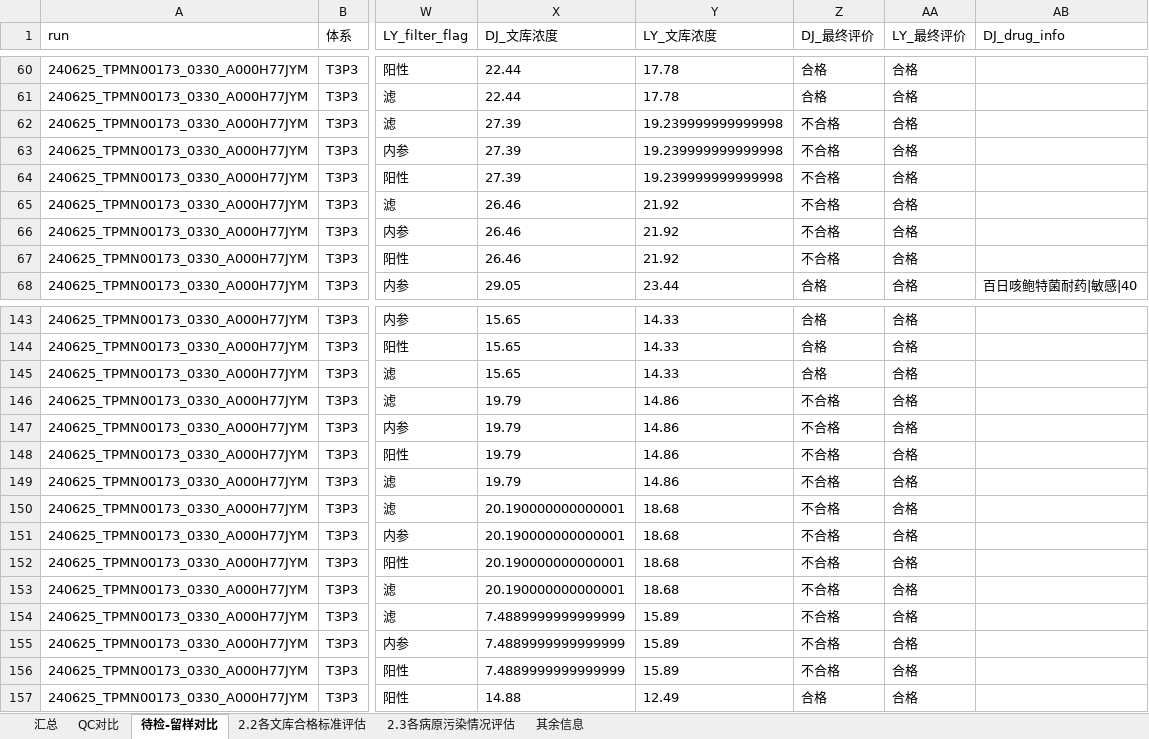
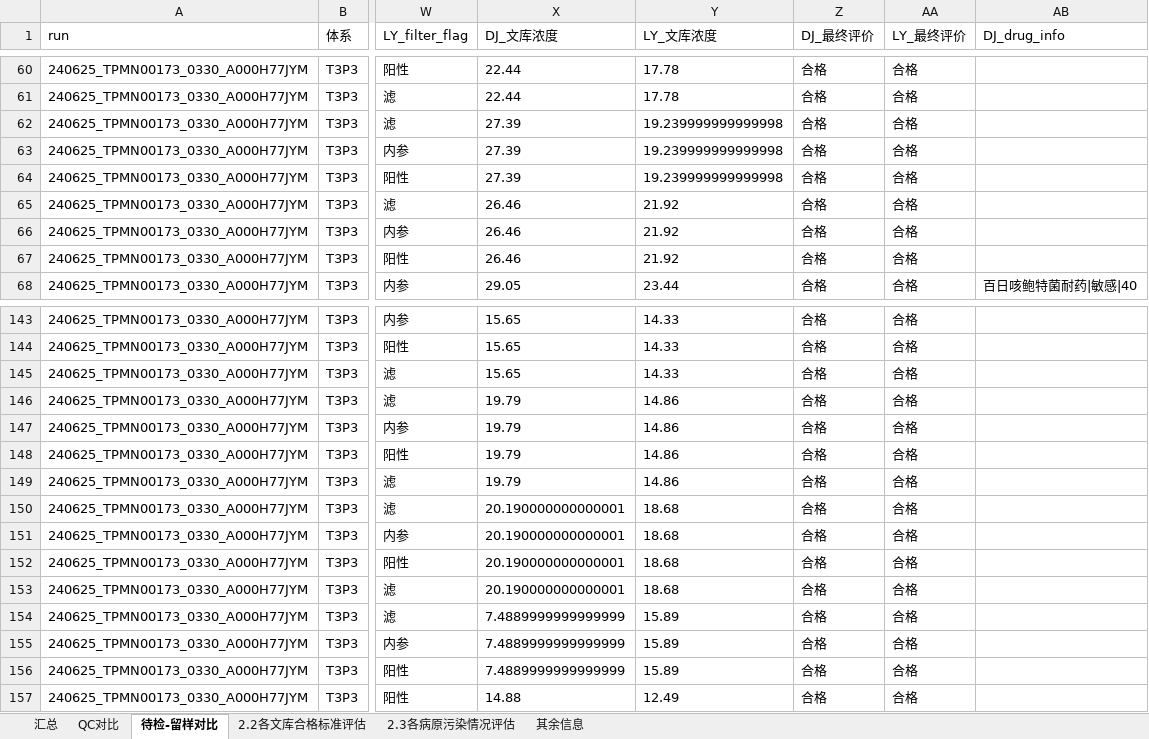
Before and after one commit to xin-bang/QC_check_report, an Excel workbook: Test_QC_result.xlsx, sheet 待检-留样对比, drawn as a sheet; only a part is shown, gaps mark what is left out; values as stored, in another font and other column widths than the file's, no borders; the diff names each change by its address in the sheet, - before the commit and + after, or states it on an @@ line.

```diff
--- a/Test_QC_result.xlsx (sheet 待检-留样对比)
+++ b/Test_QC_result.xlsx (sheet 待检-留样对比)
-Z62:Z67 (DJ_最终评价): 不合格
+Z62:Z67 (DJ_最终评价): 合格
-Z146:Z156 (DJ_最终评价): 不合格
+Z146:Z156 (DJ_最终评价): 合格
```
Also changed, not shown: sheet 2.2各文库合格标准评估, sheet QC对比, sheet 汇总, current_history_results_thistime.xlsx, 8 other files.
